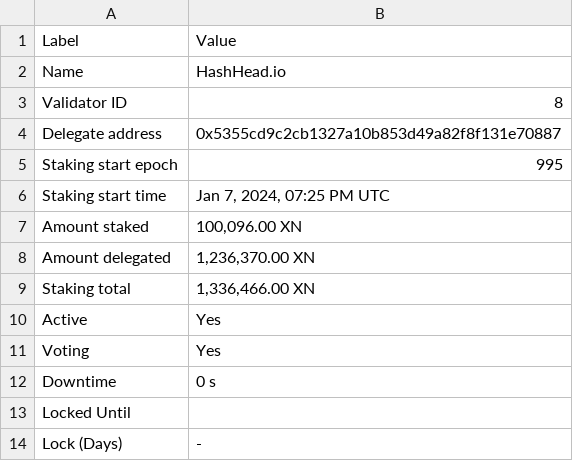
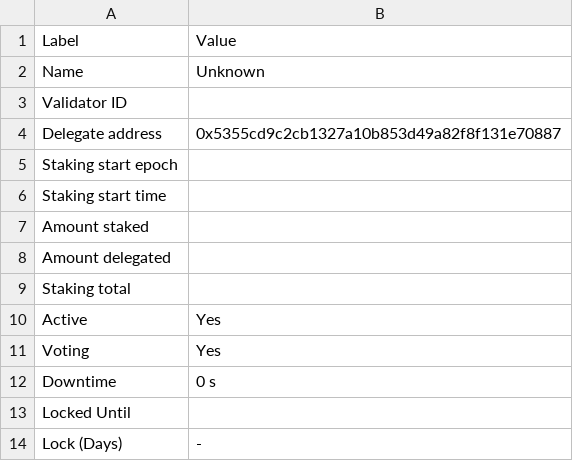
Before and after one commit to TreeCityWes/X1-Validator-Scrape, a CSV file: validator_info.csv, drawn as a sheet.

```diff
--- a/validator_info.csv
+++ b/validator_info.csv
@@ -1,10 +1,10 @@
 Label,Value
-Name,HashHead.io
-Validator ID,8
+Name,Unknown
+Validator ID,
 Delegate address,0x5355cd9c2cb1327a10b853d49a82f8f131e70887
-Staking start epoch,995
-Staking start time,"Jan 7, 2024, 07:25 PM UTC"
-Amount staked,"100,096.00 XN"
-Amount delegated,"1,236,370.00 XN"
-Staking total,"1,336,466.00 XN"
+Staking start epoch,
+Staking start time,
+Amount staked,
+Amount delegated,
+Staking total,
 Active,Yes
```
